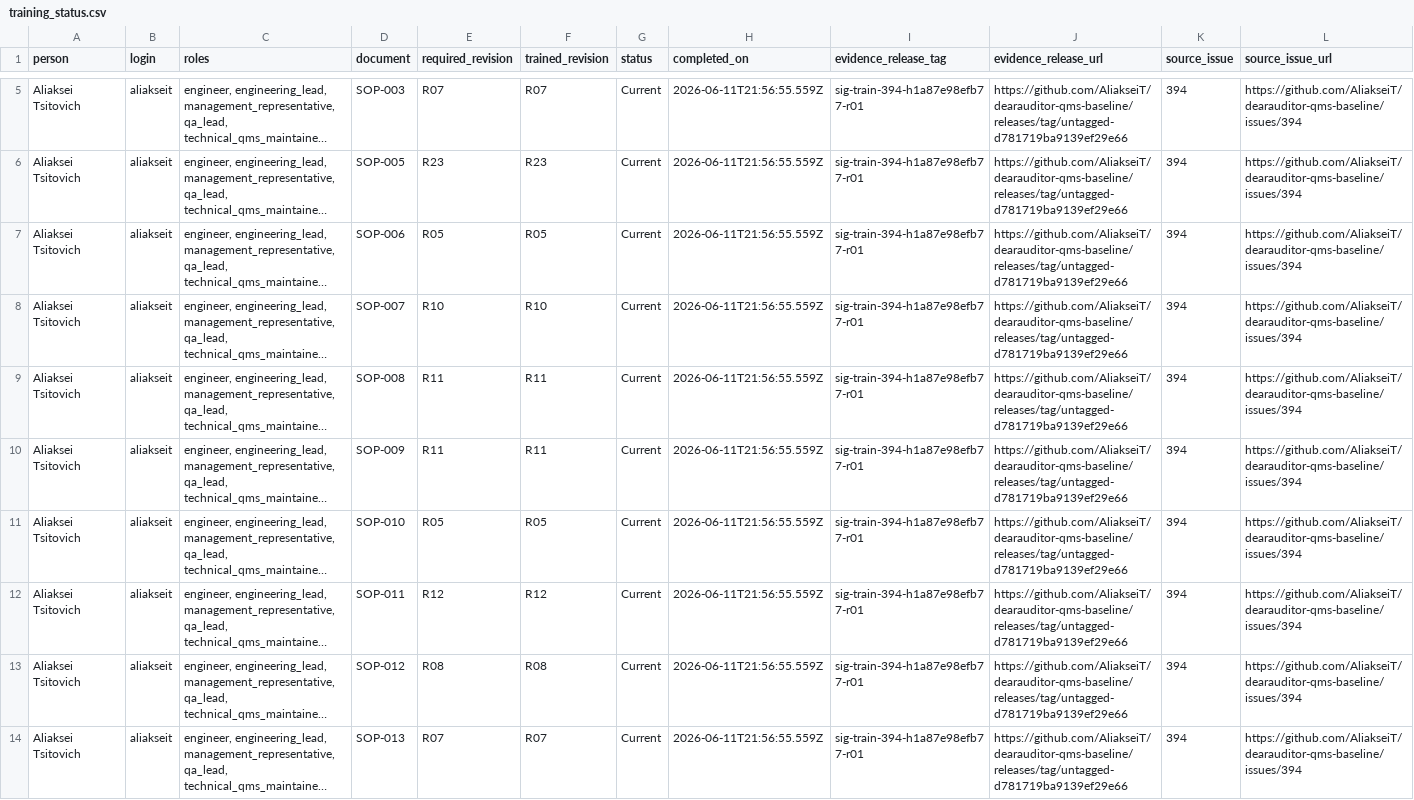
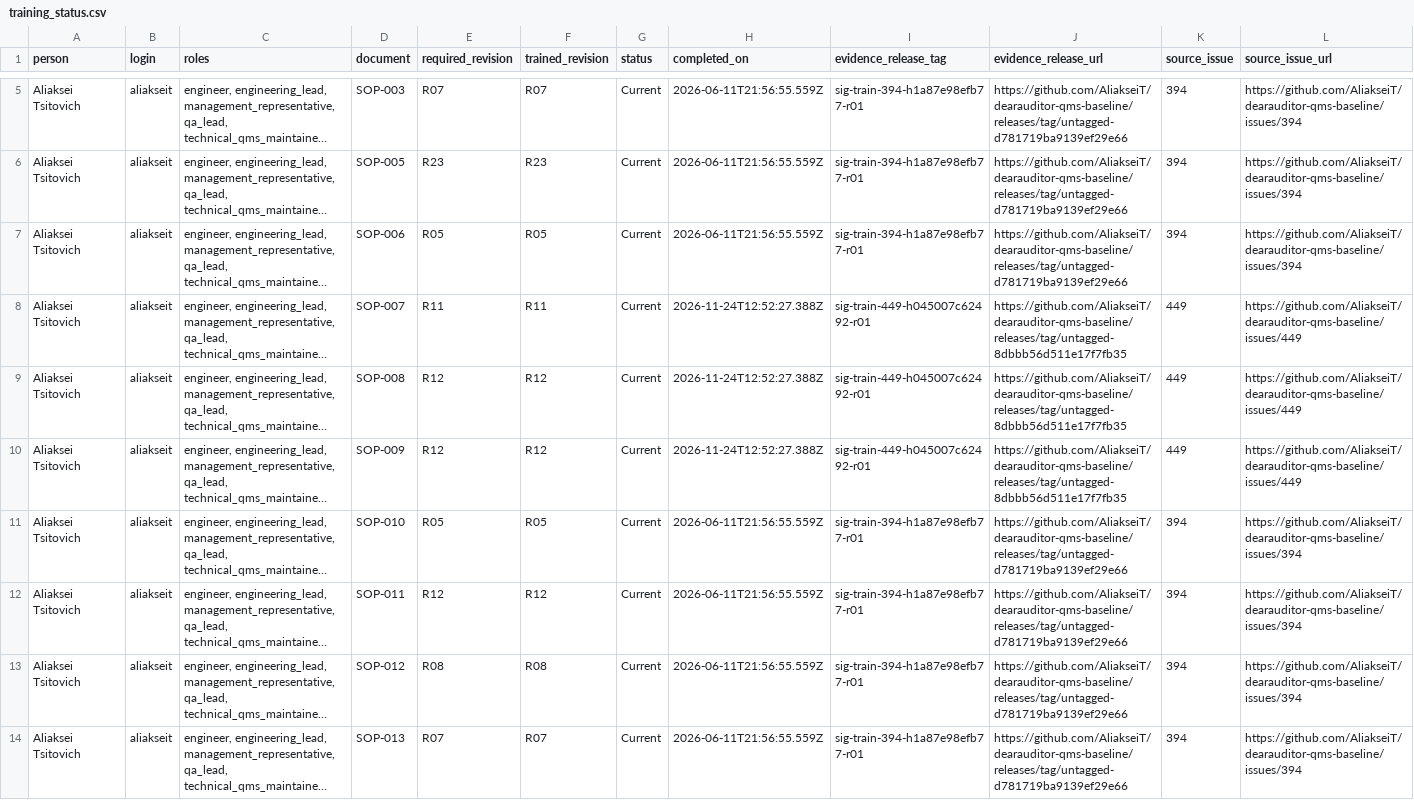
Before and after one commit to AliakseiT/dearauditor-qms-baseline, a CSV file: records/training/training_status.csv, drawn as a sheet; only a part is shown, gaps mark what is left out; long unchanged cells end in …; the diff covers the shown part only; the diff names each change by its address in the sheet, - before the commit and + after, or states it on an @@ line.

Commit message:
Refresh training status register

```diff
--- a/records/training/training_status.csv
+++ b/records/training/training_status.csv
-E8 (required_revision): R10
+E8 (required_revision): R11
-F8 (trained_revision): R10
+F8 (trained_revision): R11
-H8:H10 (completed_on): 2026-06-11T21:56:55.559Z
+H8:H10 (completed_on): 2026-11-24T12:52:27.388Z
-I8:I10 (evidence_release_tag): sig-train-394-h1a87e98efb77-r01
+I8:I10 (evidence_release_tag): sig-train-449-h045007c62492-r01
-J8:J10 (evidence_release_url): https://github.com/AliakseiT/dearauditor-qms-baseline/releases/tag/untagged-d781719ba9139ef29e66
+J8:J10 (evidence_release_url): https://github.com/AliakseiT/dearauditor-qms-baseline/releases/tag/untagged-8dbbb56d511e17f7fb35
-K8:K10 (source_issue): 394
+K8:K10 (source_issue): 449
-L8:L10 (source_issue_url): https://github.com/AliakseiT/dearauditor-qms-baseline/issues/394
+L8:L10 (source_issue_url): https://github.com/AliakseiT/dearauditor-qms-baseline/issues/449
-E9:E10 (required_revision): R11
+E9:E10 (required_revision): R12
-F9:F10 (trained_revision): R11
+F9:F10 (trained_revision): R12
```
Also changed, not shown: 4 added rows and 55 edited cells elsewhere in this file, 2 other files.
